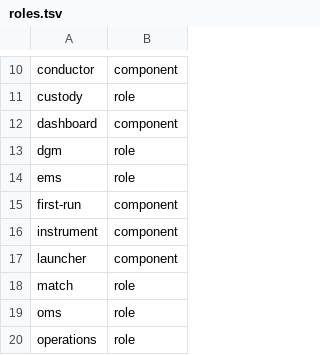
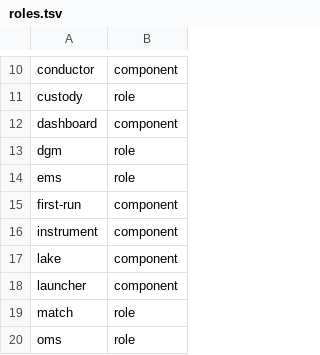
Before and after one commit to open-meridian/meridian-core, a TSV file: deploy/roles.tsv, drawn as a sheet; only a part is shown, gaps mark what is left out; the shorter side is filled out with more unchanged rows.

```diff
--- a/deploy/roles.tsv
+++ b/deploy/roles.tsv
@@ -16,2 +16,3 @@ first-run	component
 instrument	component
+lake	component
 launcher	component
```
Also changed, not shown: deploy/topics.tsv, 23 other files.
